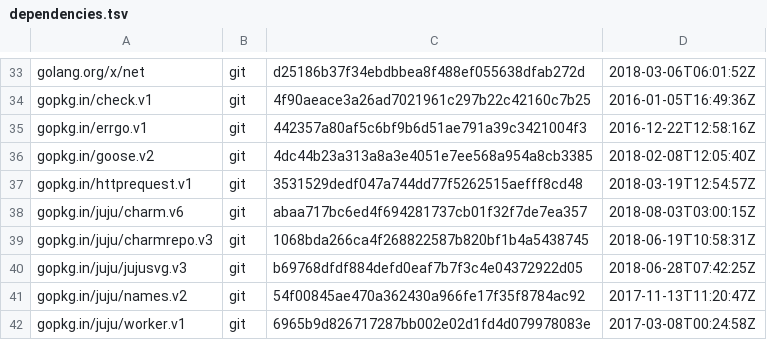
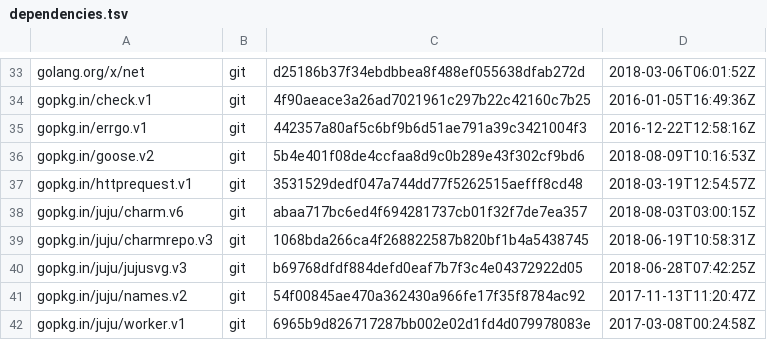
Before and after one commit to juju/charmstore, a TSV file: dependencies.tsv, drawn as a sheet; only a part is shown, gaps mark what is left out.

```diff
--- a/dependencies.tsv
+++ b/dependencies.tsv
@@ -35,3 +35,3 @@ gopkg.in/check.v1	git	4f90aeace3a26ad7021961c297b22c42160c7b25	2016-01-05T16:49:
 gopkg.in/errgo.v1	git	442357a80af5c6bf9b6d51ae791a39c3421004f3	2016-12-22T12:58:16Z
-gopkg.in/goose.v2	git	4dc44b23a313a8a3e4051e7ee568a954a8cb3385	2018-02-08T12:05:40Z
+gopkg.in/goose.v2	git	5b4e401f08de4ccfaa8d9c0b289e43f302cf9bd6	2018-08-09T10:16:53Z
 gopkg.in/httprequest.v1	git	3531529dedf047a744dd77f5262515aefff8cd48	2018-03-19T12:54:57Z
```
Also changed, not shown: 2 other files.
